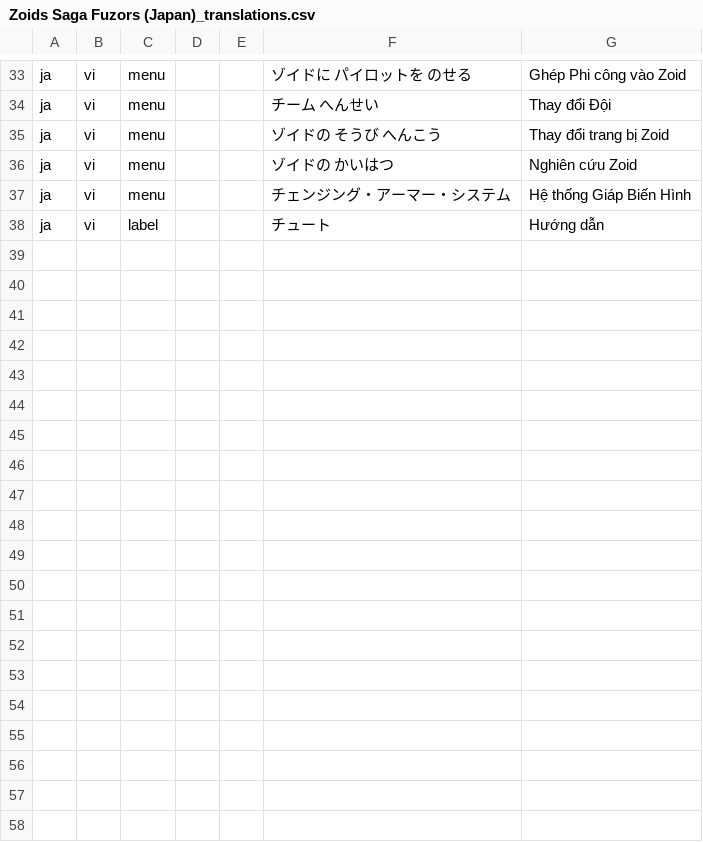
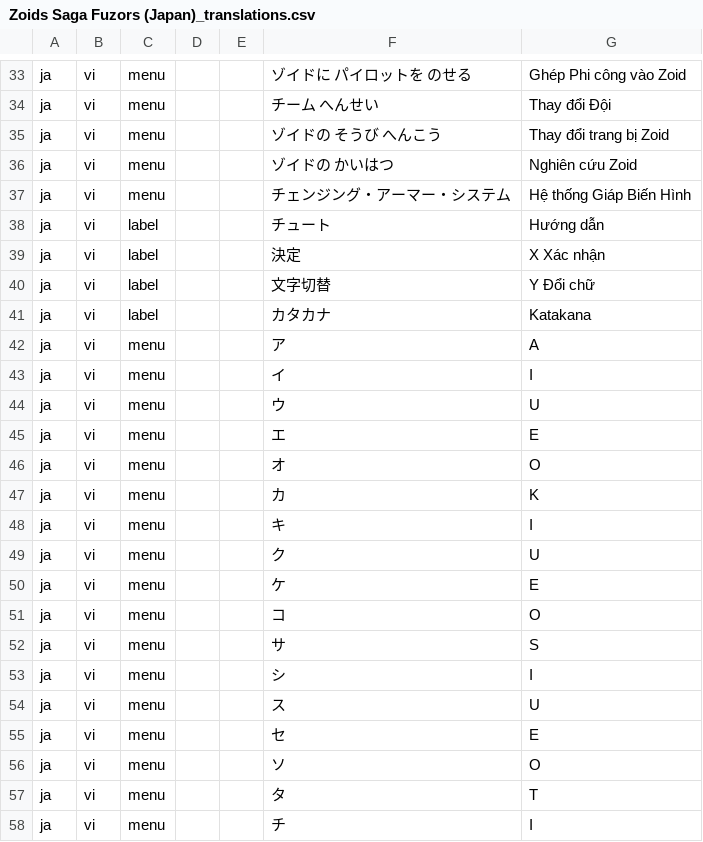
Before and after one commit to khuenqdev/python-mgba, a CSV file: translations/Zoids Saga Fuzors (Japan)_translations.csv, drawn as a sheet; only a part is shown, gaps mark what is left out; the diff covers the shown part only; the diff names each change by its address in the sheet, - before the commit and + after, or states it on an @@ line.

```diff
--- a/translations/Zoids Saga Fuzors (Japan)_translations.csv
+++ b/translations/Zoids Saga Fuzors (Japan)_translations.csv
+row 39: ja | vi | label |  |  | 決定 | X Xác nhận
+row 40: ja | vi | label |  |  | 文字切替 | Y Đổi chữ
+row 41: ja | vi | label |  |  | カタカナ | Katakana
+row 42: ja | vi | menu |  |  | ア | A
+row 43: ja | vi | menu |  |  | イ | I
+row 44: ja | vi | menu |  |  | ウ | U
+row 45: ja | vi | menu |  |  | エ | E
+row 46: ja | vi | menu |  |  | オ | O
+row 47: ja | vi | menu |  |  | カ | K
+row 48: ja | vi | menu |  |  | キ | I
+row 49: ja | vi | menu |  |  | ク | U
+row 50: ja | vi | menu |  |  | ケ | E
+row 51: ja | vi | menu |  |  | コ | O
+row 52: ja | vi | menu |  |  | サ | S
+row 53: ja | vi | menu |  |  | シ | I
+row 54: ja | vi | menu |  |  | ス | U
+row 55: ja | vi | menu |  |  | セ | E
+row 56: ja | vi | menu |  |  | ソ | O
+row 57: ja | vi | menu |  |  | タ | T
+row 58: ja | vi | menu |  |  | チ | I
```
Also changed, not shown: 17 added rows elsewhere in this file, 7 other files.
